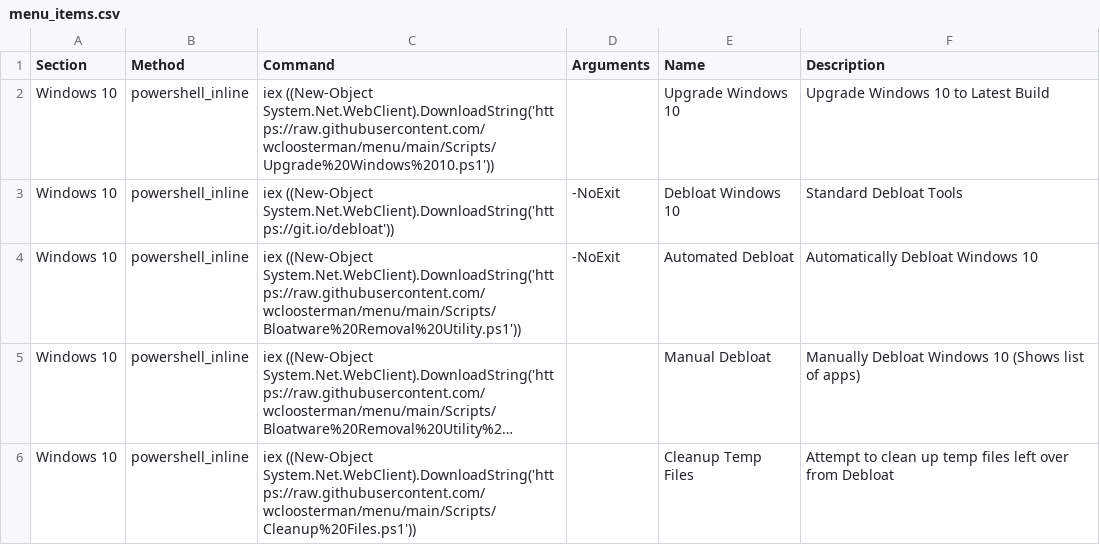
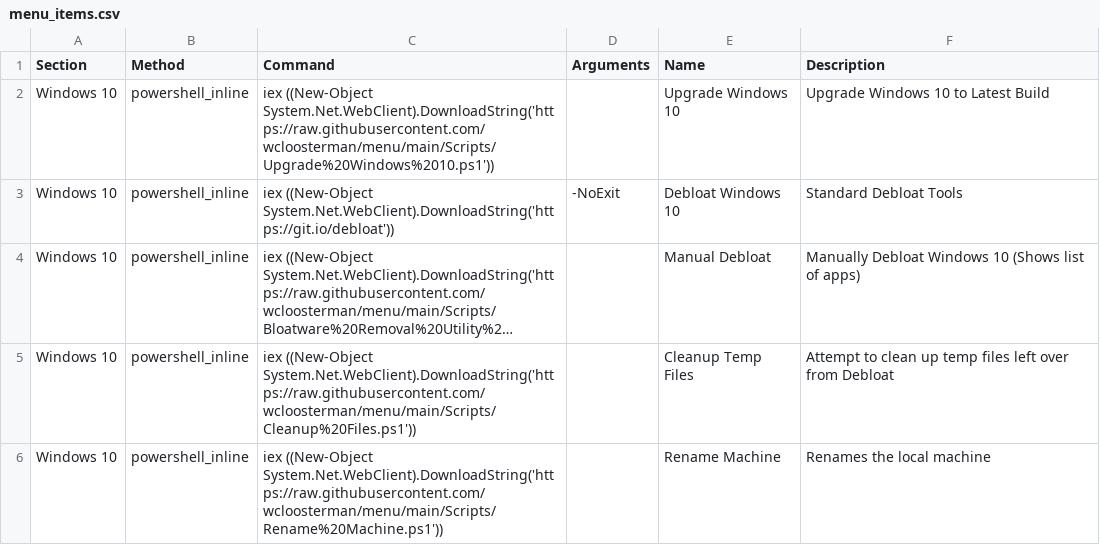
Before and after one commit to wcloosterman/menu, a CSV file: menu_items.csv, drawn as a sheet; only a part is shown; the shorter side is filled out with more unchanged rows; long unchanged cells end in …; the diff names each change by its address in the sheet, - before the commit and + after, or states it on an @@ line.

Commit message:
Update menu_items.csv

```diff
--- a/menu_items.csv
+++ b/menu_items.csv
-row 4: Windows 10 | powershell_inline | iex ((New-Object System.Net.WebClient).DownloadString('https://raw.githubusercontent.com/wcloosterman/menu/main/Scripts/Bloatware%20Removal%20Utility.ps1')) | -NoExit | Automated Debloat | Automatically Debloat Windows 10
```
